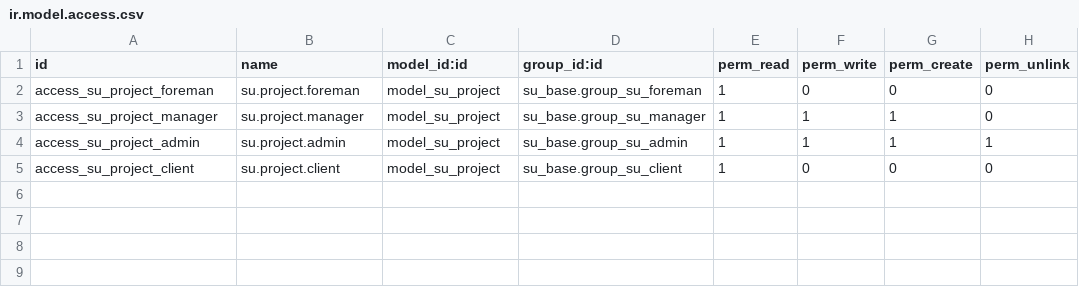
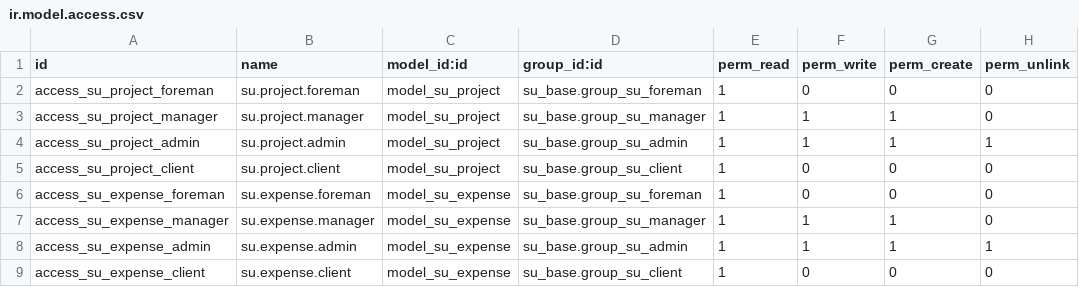
Before and after one commit to djd1m/2026-APR-PU-LESSON-09-odoo-02, a CSV file: custom-addons/su_project/security/ir.model.access.csv, drawn as a sheet.

```diff
--- a/custom-addons/su_project/security/ir.model.access.csv
+++ b/custom-addons/su_project/security/ir.model.access.csv
@@ -5 +5,5 @@ access_su_project_admin,su.project.admin,model_su_project,su_base.group_su_admin
 access_su_project_client,su.project.client,model_su_project,su_base.group_su_client,1,0,0,0
+access_su_expense_foreman,su.expense.foreman,model_su_expense,su_base.group_su_foreman,1,0,0,0
+access_su_expense_manager,su.expense.manager,model_su_expense,su_base.group_su_manager,1,1,1,0
+access_su_expense_admin,su.expense.admin,model_su_expense,su_base.group_su_admin,1,1,1,1
+access_su_expense_client,su.expense.client,model_su_expense,su_base.group_su_client,1,0,0,0
```
Also changed, not shown: 14 other files.
